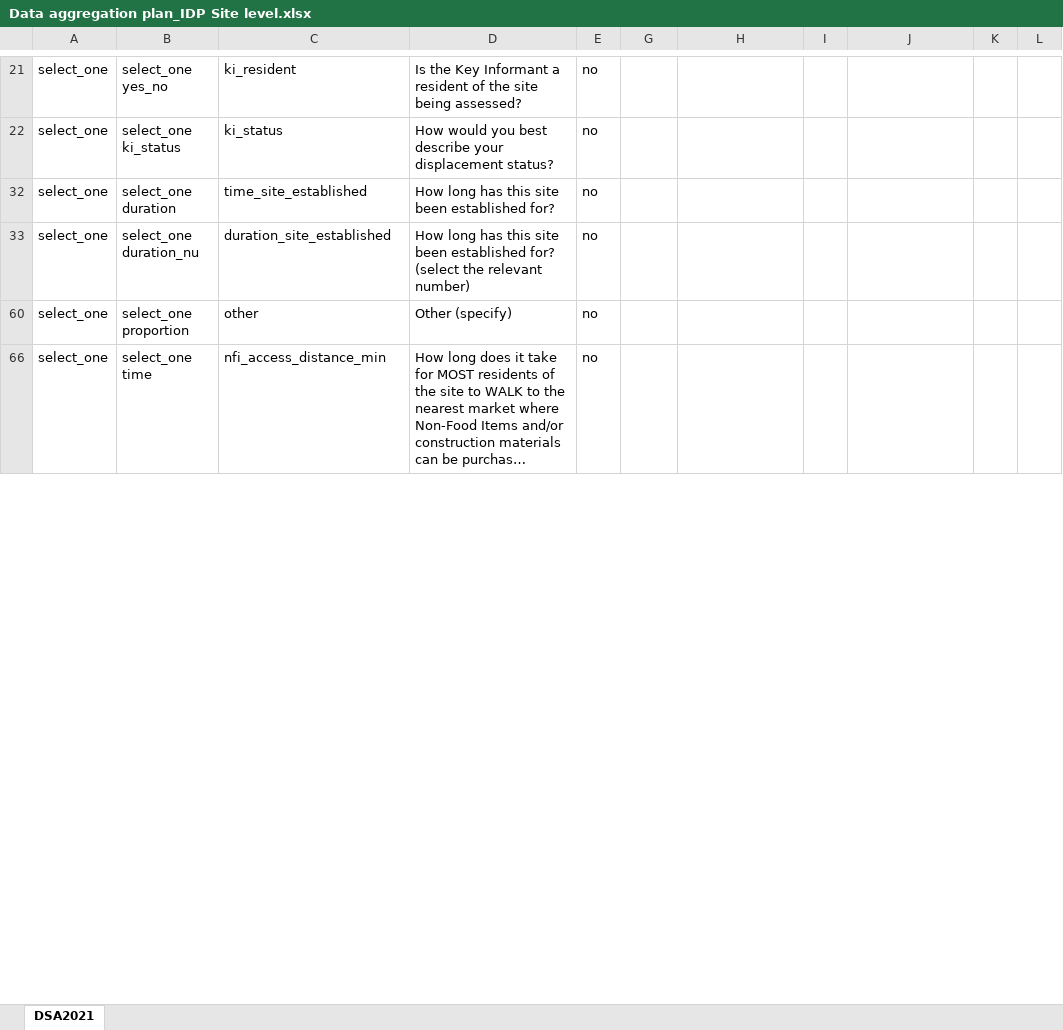
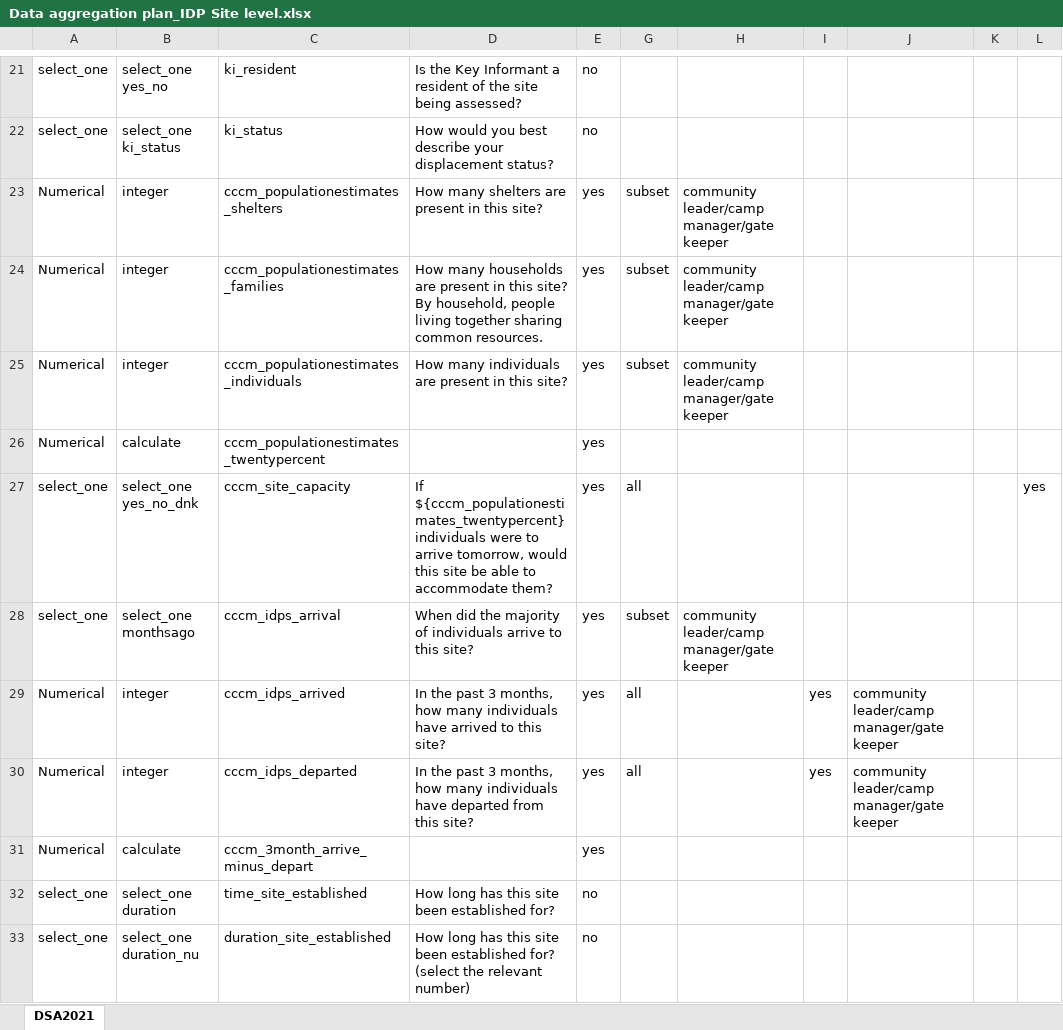
Before and after one commit to assil-benamor/SOM2103_DSA_21, an Excel workbook: input/aggregation/Data aggregation plan_IDP Site level.xlsx, sheet DSA2021, drawn as a sheet; only a part is shown, gaps mark what is left out; the shorter side is filled out with more unchanged rows; long unchanged cells end in …; values as stored, in another font and other column widths than the file's, no borders; table styles not drawn; the diff covers the shown part only; the diff names each change by its address in the sheet, - before the commit and + after, or states it on an @@ line.

Commit message:
Aggregation : select multiple

```diff
--- a/input/aggregation/Data aggregation plan_IDP Site level.xlsx (sheet DSA2021)
+++ b/input/aggregation/Data aggregation plan_IDP Site level.xlsx (sheet DSA2021)
@@ row 23 unhidden: Numerical | integer | cccm_populationestimates_shelters | How many shelters are present in this site? | yes | subset | community leader/camp manager/gate keeper @@
@@ row 24 unhidden: Numerical | integer | cccm_populationestimates_families | How many households are present in this site? By household, people living together sharing common resources. | yes | subset | community leader/camp manager/gate keeper @@
@@ row 25 unhidden: Numerical | integer | cccm_populationestimates_individuals | How many individuals are present in this site? | yes | subset | community leader/camp manager/gate keeper @@
@@ row 26 unhidden: Numerical | calculate | cccm_populationestimates_twentypercent |  | yes @@
@@ row 27 unhidden: select_one | select_one yes_no_dnk | cccm_site_capacity | If ${cccm_populationestimates_twentypercent} individuals were to arrive tomorrow, would this site be able to accommodate them? | yes | all |  |  |  |  | yes @@
@@ row 28 unhidden: select_one | select_one monthsago | cccm_idps_arrival | When did the majority of individuals arrive to this site? | yes | subset | community leader/camp manager/gate keeper @@
@@ row 29 unhidden: Numerical | integer | cccm_idps_arrived | In the past 3 months, how many individuals have arrived to this site? | yes | all |  | yes | community leader/camp manager/gate keeper @@
@@ row 30 unhidden: Numerical | integer | cccm_idps_departed | In the past 3 months, how many individuals have departed from this site? | yes | all |  | yes | community leader/camp manager/gate keeper @@
@@ row 31 unhidden: Numerical | calculate | cccm_3month_arrive_minus_depart |  | yes @@
```
Also changed, not shown: 154 hidden or unhidden rows elsewhere in this sheet, 4 other files.
